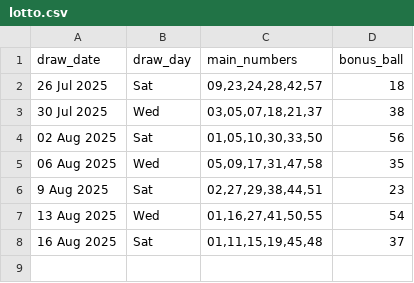
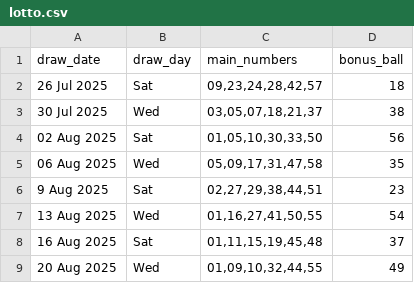
Before and after one commit to Kwill3/lottery_historical_data, a CSV file: data/derived-csv/lotto.csv, drawn as a sheet; the diff names each change by its address in the sheet, - before the commit and + after, or states it on an @@ line.

```diff
--- a/data/derived-csv/lotto.csv
+++ b/data/derived-csv/lotto.csv
+row 9: 20 Aug 2025 | Wed | 01,09,10,32,44,55 | 49
```
Also changed, not shown: data/derived-csv/thunderball.csv.
